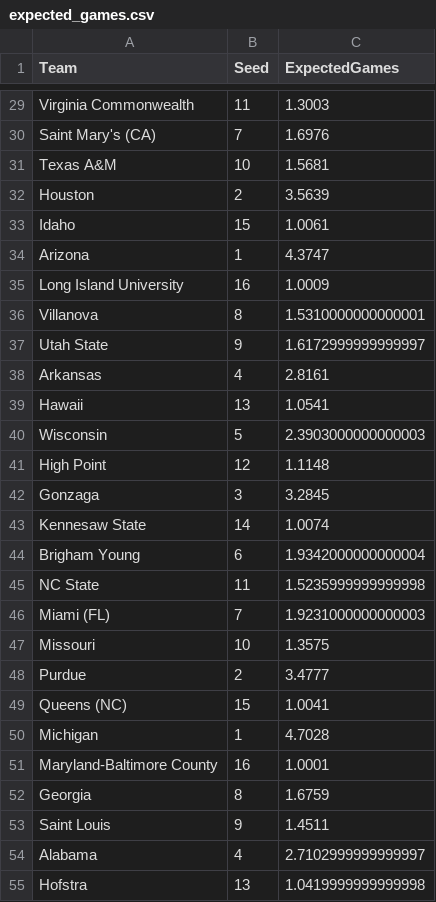
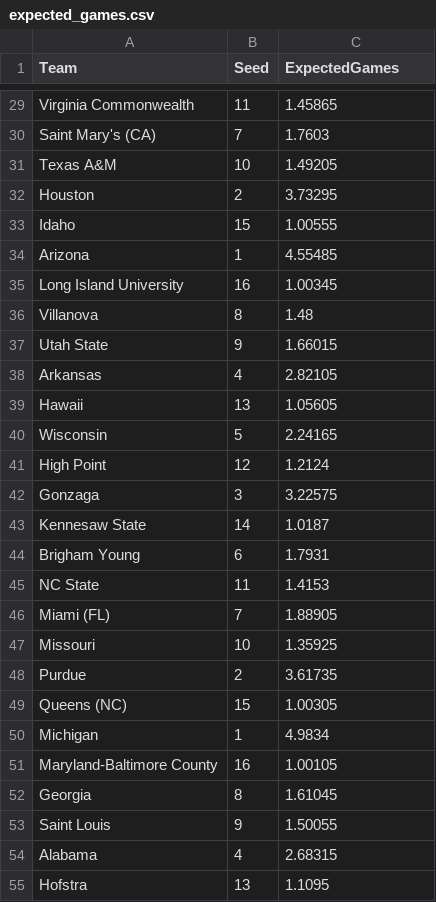
Before and after one commit to DevinD14/Fantasy-March-Madness-Projections, a CSV file: expected_games.csv, drawn as a sheet; only a part is shown, gaps mark what is left out; the diff covers the shown part only; the diff names each change by its address in the sheet, - before the commit and + after, or states it on an @@ line.

Commit message:
Update expected_games data csv

```diff
--- a/expected_games.csv
+++ b/expected_games.csv
-C29 (ExpectedGames): 1.3003
+C29 (ExpectedGames): 1.45865
-C30 (ExpectedGames): 1.6976
+C30 (ExpectedGames): 1.7603
-C31 (ExpectedGames): 1.5681
+C31 (ExpectedGames): 1.49205
-C32 (ExpectedGames): 3.5639
+C32 (ExpectedGames): 3.73295
-C33 (ExpectedGames): 1.0061
+C33 (ExpectedGames): 1.00555
-C34 (ExpectedGames): 4.3747
+C34 (ExpectedGames): 4.55485
-C35 (ExpectedGames): 1.0009
+C35 (ExpectedGames): 1.00345
-C36 (ExpectedGames): 1.5310000000000001
+C36 (ExpectedGames): 1.48
-C37 (ExpectedGames): 1.6172999999999997
+C37 (ExpectedGames): 1.66015
-C38 (ExpectedGames): 2.8161
+C38 (ExpectedGames): 2.82105
-C39 (ExpectedGames): 1.0541
+C39 (ExpectedGames): 1.05605
-C40 (ExpectedGames): 2.3903000000000003
+C40 (ExpectedGames): 2.24165
-C41 (ExpectedGames): 1.1148
+C41 (ExpectedGames): 1.2124
-C42 (ExpectedGames): 3.2845
+C42 (ExpectedGames): 3.22575
-C43 (ExpectedGames): 1.0074
+C43 (ExpectedGames): 1.0187
-C44 (ExpectedGames): 1.9342000000000004
+C44 (ExpectedGames): 1.7931
-C45 (ExpectedGames): 1.5235999999999998
+C45 (ExpectedGames): 1.4153
-C46 (ExpectedGames): 1.9231000000000003
+C46 (ExpectedGames): 1.88905
-C47 (ExpectedGames): 1.3575
+C47 (ExpectedGames): 1.35925
-C48 (ExpectedGames): 3.4777
+C48 (ExpectedGames): 3.61735
-C49 (ExpectedGames): 1.0041
+C49 (ExpectedGames): 1.00305
-C50 (ExpectedGames): 4.7028
+C50 (ExpectedGames): 4.9834
-C51 (ExpectedGames): 1.0001
+C51 (ExpectedGames): 1.00105
-C52 (ExpectedGames): 1.6759
+C52 (ExpectedGames): 1.61045
-C53 (ExpectedGames): 1.4511
+C53 (ExpectedGames): 1.50055
-C54 (ExpectedGames): 2.7102999999999997
+C54 (ExpectedGames): 2.68315
-C55 (ExpectedGames): 1.0419999999999998
+C55 (ExpectedGames): 1.1095
```
Also changed, not shown: 37 edited cells elsewhere in this file, 1 other file.
